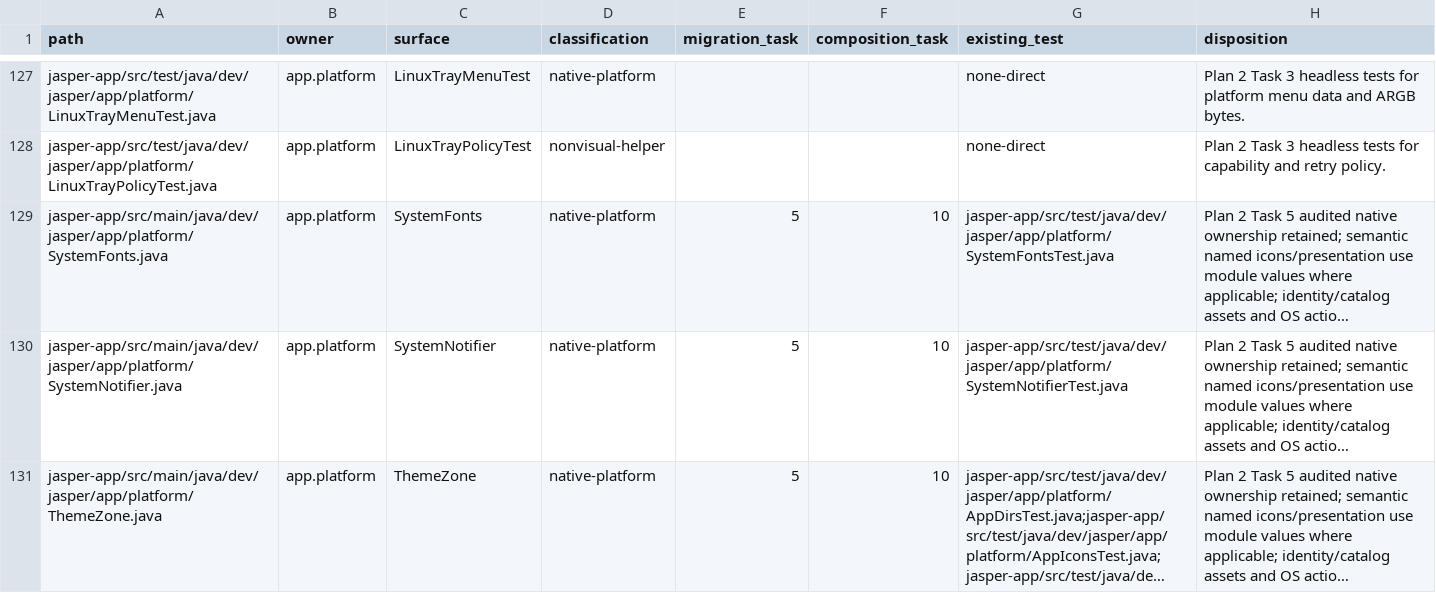
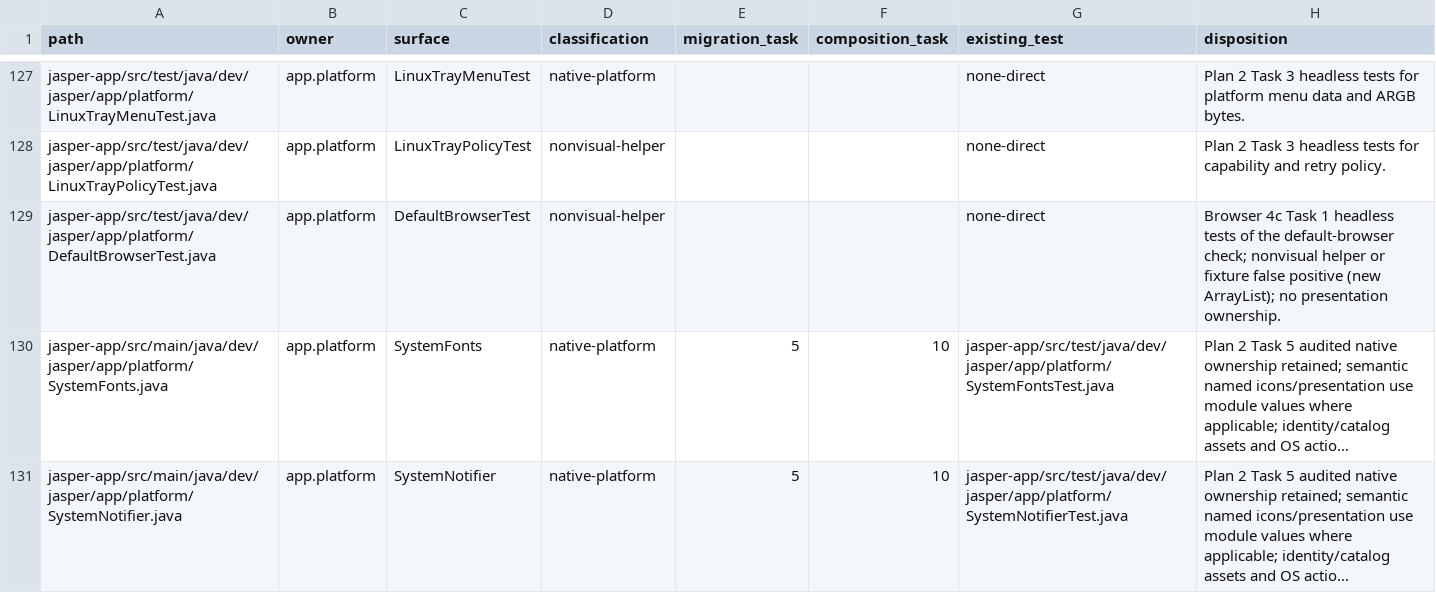
Before and after one commit to an0nn30/Jasper, a CSV file: docs/design/theme-engine/migration.csv, drawn as a sheet; only a part is shown, gaps mark what is left out; the shorter side is filled out with more unchanged rows; long unchanged cells end in …; the diff names each change by its address in the sheet, - before the commit and + after, or states it on an @@ line.

```diff
--- a/docs/design/theme-engine/migration.csv
+++ b/docs/design/theme-engine/migration.csv
+row 129: jasper-app/src/test/java/dev/jasper/app/platform/DefaultBrowserTest.java | app.platform | DefaultBrowserTest | nonvisual-helper |  |  | none-direct | Browser 4c Task 1 headless tests of the default-browser check; nonvisual helper or fixture false positive (new ArrayList); no presentation ownership.
```
Also changed, not shown: 4 other files.
